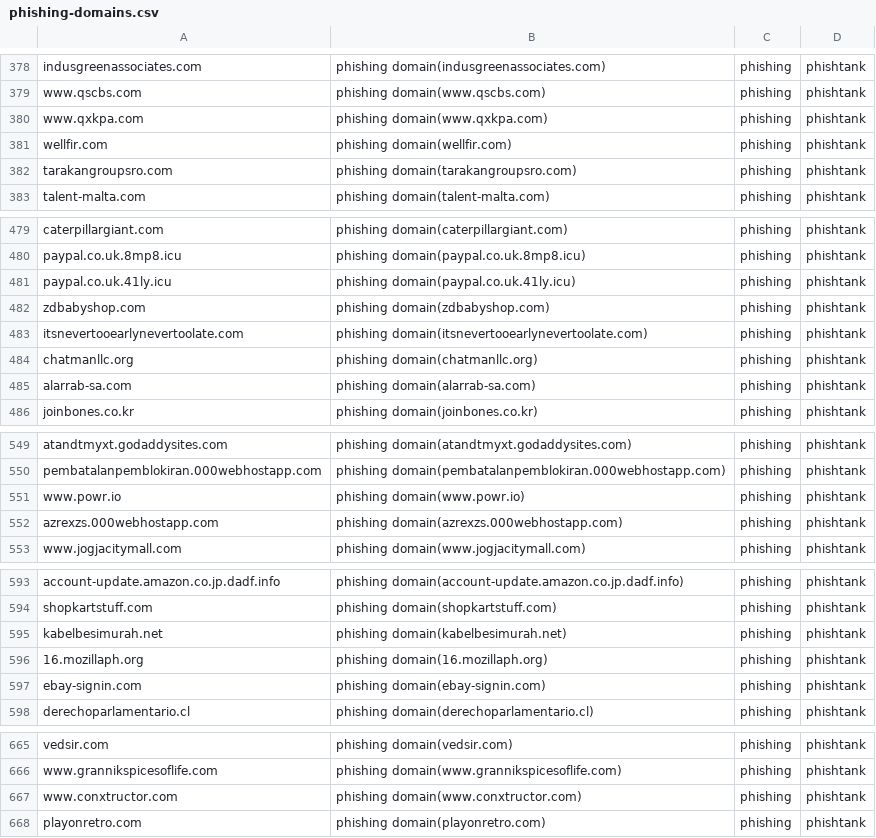
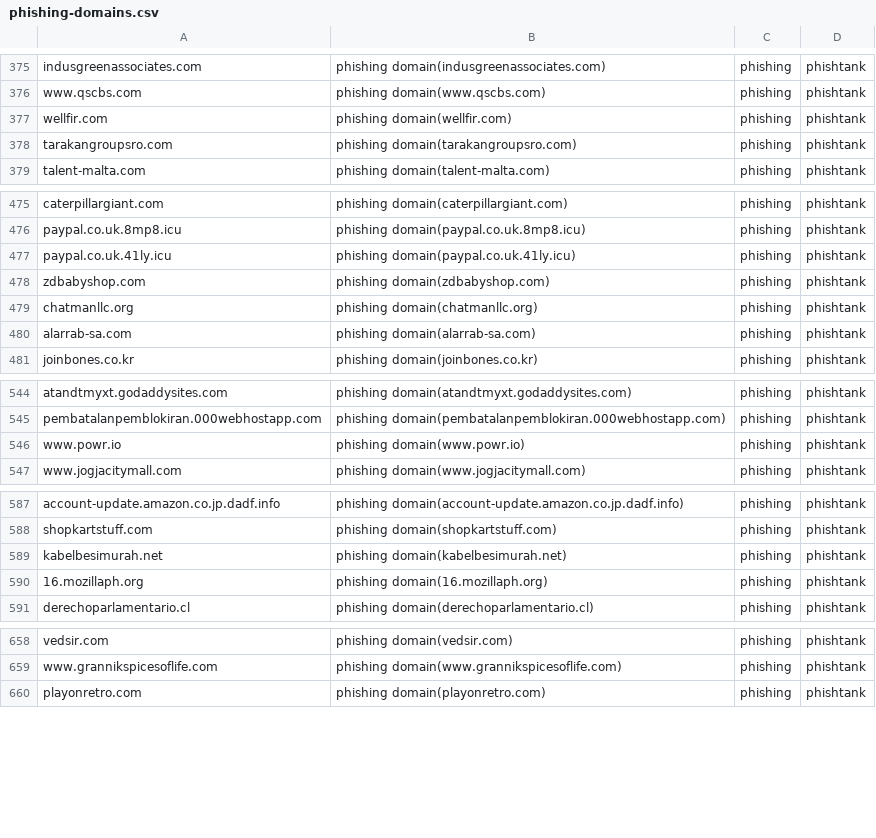
Before and after one commit to sinjukukawataro/20180511, a CSV file: phishing-domains.csv, drawn as a sheet; only a part is shown, gaps mark what is left out; the diff covers the shown part only.

```diff
--- a/phishing-domains.csv
+++ b/phishing-domains.csv
@@ -379,3 +376,2 @@ indusgreenassociates.com,phishing domain(indusgreenassociates.com),phishing,phis
 www.qscbs.com,phishing domain(www.qscbs.com),phishing,phishtank
-www.qxkpa.com,phishing domain(www.qxkpa.com),phishing,phishtank
 wellfir.com,phishing domain(wellfir.com),phishing,phishtank
@@ -482,3 +478,2 @@ paypal.co.uk.41ly.icu,phishing domain(paypal.co.uk.41ly.icu),phishing,phishtank
 zdbabyshop.com,phishing domain(zdbabyshop.com),phishing,phishtank
-itsnevertooearlynevertoolate.com,phishing domain(itsnevertooearlynevertoolate.com),phishing,phishtank
 chatmanllc.org,phishing domain(chatmanllc.org),phishing,phishtank
@@ -551,3 +546,2 @@ pembatalanpemblokiran.000webhostapp.com,phishing domain(pembatalanpemblokiran.00
 www.powr.io,phishing domain(www.powr.io),phishing,phishtank
-azrexzs.000webhostapp.com,phishing domain(azrexzs.000webhostapp.com),phishing,phishtank
 www.jogjacitymall.com,phishing domain(www.jogjacitymall.com),phishing,phishtank
@@ -596,3 +590,2 @@ kabelbesimurah.net,phishing domain(kabelbesimurah.net),phishing,phishtank
 16.mozillaph.org,phishing domain(16.mozillaph.org),phishing,phishtank
-ebay-signin.com,phishing domain(ebay-signin.com),phishing,phishtank
 derechoparlamentario.cl,phishing domain(derechoparlamentario.cl),phishing,phishtank
@@ -666,3 +659,2 @@ vedsir.com,phishing domain(vedsir.com),phishing,phishtank
 www.grannikspicesoflife.com,phishing domain(www.grannikspicesoflife.com),phishing,phishtank
-www.conxtructor.com,phishing domain(www.conxtructor.com),phishing,phishtank
 playonretro.com,phishing domain(playonretro.com),phishing,phishtank
```
Also changed, not shown: 3 added rows, 6 removed rows and 4 moved rows elsewhere in this file.
